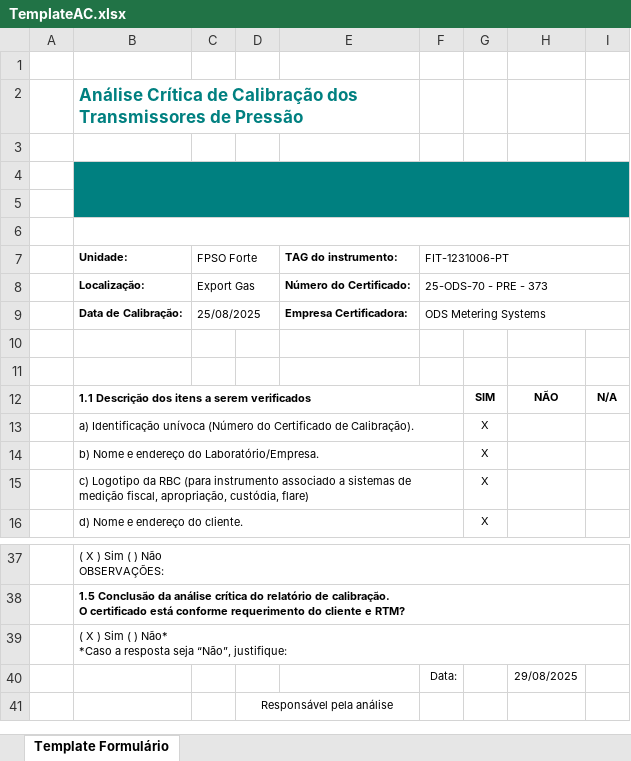
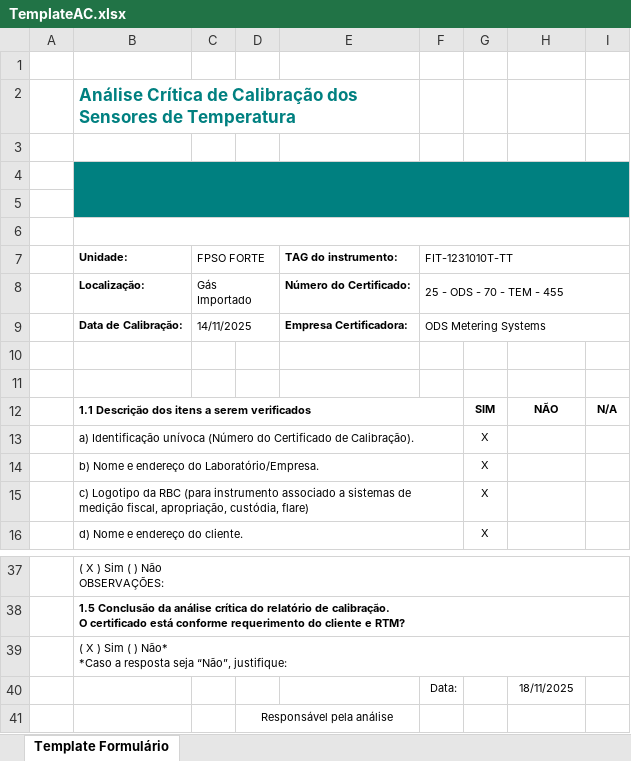
Before and after one commit to 1998-sys/AC-s_app, an Excel workbook: TemplateAC.xlsx, sheet Template Formulário, drawn as a sheet; only a part is shown, gaps mark what is left out; values as stored, in another font and other column widths than the file's, no borders; charts and pictures not drawn; the diff names each change by its address in the sheet, - before the commit and + after, or states it on an @@ line.

```diff
--- a/TemplateAC.xlsx (sheet Template Formulário)
+++ b/TemplateAC.xlsx (sheet Template Formulário)
-B2 (Unidade:): …Calibração dos Transmissores de Pressão
+B2 (Unidade:): …Calibração dos Sensores de Temperatura
-C7: FPSO Forte
+C7: FPSO FORTE
-F7: FIT-1231006-PT
+F7: FIT-1231010T-TT
-C8 (FPSO FORTE): Export Gas
+C8 (FPSO FORTE): Gás Importado
-F8 (FIT-1231010T-TT): 25-ODS-70 - PRE - 373
+F8 (FIT-1231010T-TT): 25 - ODS - 70 - TEM - 455
-C9 (FPSO FORTE): 25/08/2025
+C9 (FPSO FORTE): 14/11/2025
-H40: 29/08/2025
+H40: 18/11/2025
```
Also changed, not shown: 2 other files.
